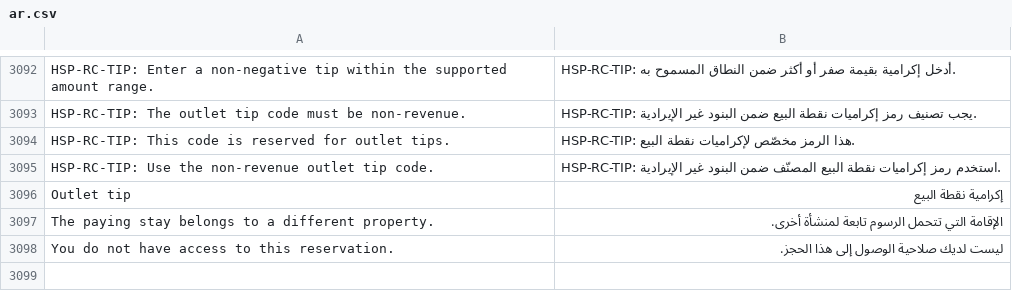
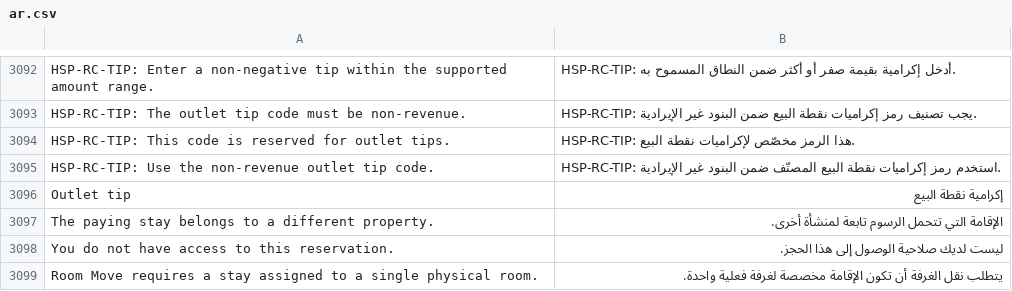
Before and after one commit to pmwanje2/kamra, a CSV file: kamra/translations/ar.csv, drawn as a sheet; only a part is shown, gaps mark what is left out; the diff names each change by its address in the sheet, - before the commit and + after, or states it on an @@ line.

Commit message:
Respect physical arrival claims for blocks, villa arrivals, reversals and room moves

```diff
--- a/kamra/translations/ar.csv
+++ b/kamra/translations/ar.csv
+row 3099: Room Move requires a stay assigned to a single physical room. | يتطلب نقل الغرفة أن تكون الإقامة مخصصة لغرفة فعلية واحدة.
```
Also changed, not shown: kamra/translations/es.csv, kamra/translations/fr.csv, 3 other files.
